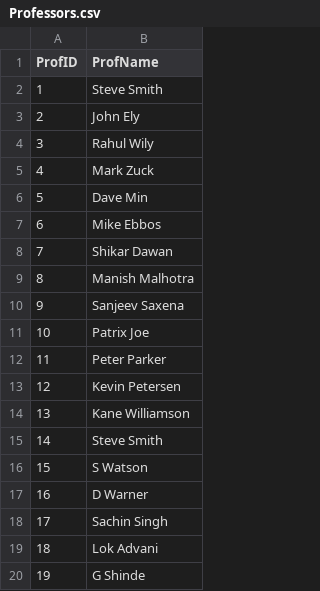
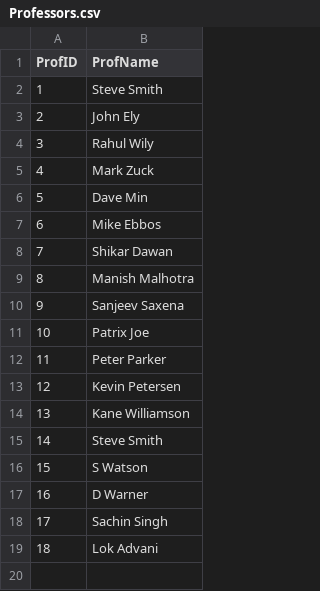
Before and after one commit to Chaitanyaperavali/Design-Analysis-Algorithms, a CSV file: CourseAllocationSystem/src/edu/umkc/da/data/Professors.csv, drawn as a sheet; the diff names each change by its address in the sheet, - before the commit and + after, or states it on an @@ line.

```diff
--- a/CourseAllocationSystem/src/edu/umkc/da/data/Professors.csv
+++ b/CourseAllocationSystem/src/edu/umkc/da/data/Professors.csv
-row 20: 19 | G Shinde
```
Also changed, not shown: CourseAllocationSystem/src/edu/umkc/da/data/CourseTopics.csv, CourseAllocationSystem/src/edu/umkc/da/data/Expertise.csv, 4 other files.
